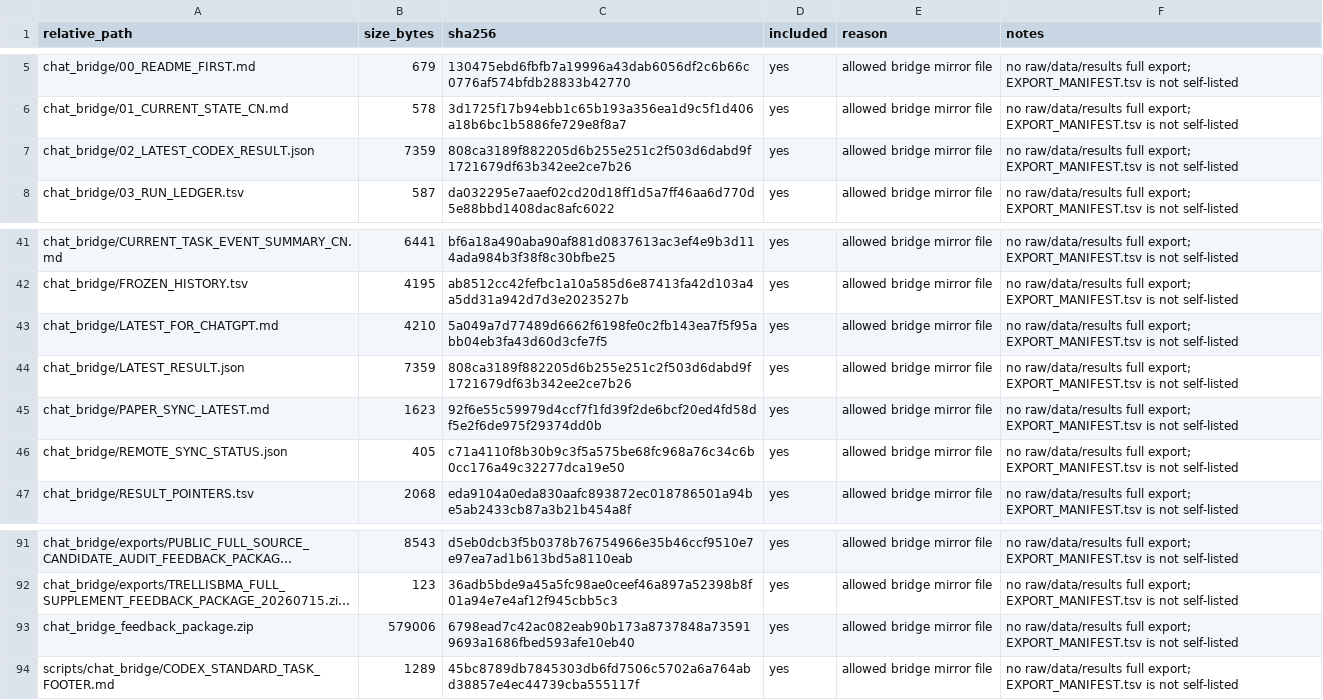
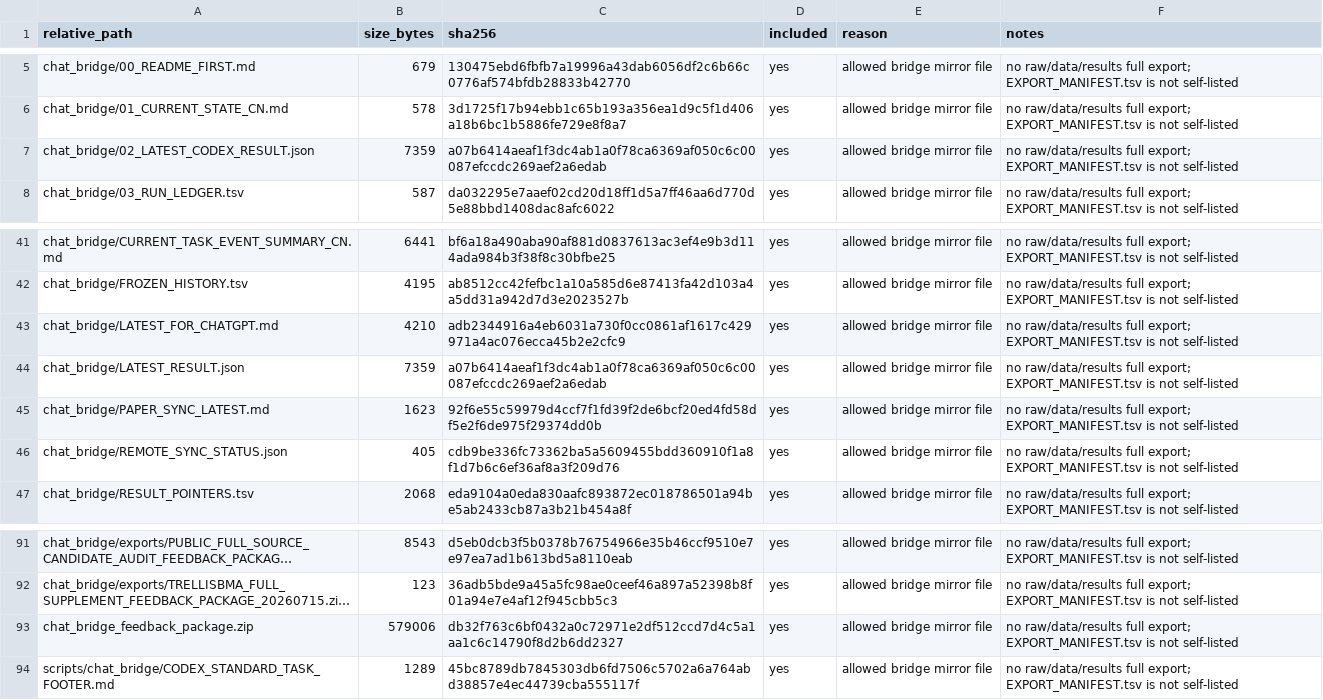
Before and after one commit to Jarvis5272/caor-chat-bridge, a TSV file: EXPORT_MANIFEST.tsv, drawn as a sheet; only a part is shown, gaps mark what is left out; long unchanged cells end in …; the diff names each change by its address in the sheet, - before the commit and + after, or states it on an @@ line.

```diff
--- a/EXPORT_MANIFEST.tsv
+++ b/EXPORT_MANIFEST.tsv
-C7 (sha256): 808ca3189f882205d6b255e251c2f503d6dabd9f1721679df63b342ee2ce7b26
+C7 (sha256): a07b6414aeaf1f3dc4ab1a0f78ca6369af050c6c00087efccdc269aef2a6edab
-C43 (sha256): 5a049a7d77489d6662f6198fe0c2fb143ea7f5f95abb04eb3fa43d60d3cfe7f5
+C43 (sha256): adb2344916a4eb6031a730f0cc0861af1617c429971a4ac076ecca45b2e2cfc9
-C44 (sha256): 808ca3189f882205d6b255e251c2f503d6dabd9f1721679df63b342ee2ce7b26
+C44 (sha256): a07b6414aeaf1f3dc4ab1a0f78ca6369af050c6c00087efccdc269aef2a6edab
-C46 (sha256): c71a4110f8b30b9c3f5a575be68fc968a76c34c6b0cc176a49c32277dca19e50
+C46 (sha256): cdb9be336fc73362ba5a5609455bdd360910f1a8f1d7b6c6ef36af8a3f209d76
-C93 (sha256): 6798ead7c42ac082eab90b173a8737848a735919693a1686fbed593afe10eb40
+C93 (sha256): db32f763c6bf0432a0c72971e2df512ccd7d4c5a1aa1c6c14790f8d2b6dd2327
```
Also changed, not shown: 5 other files.
